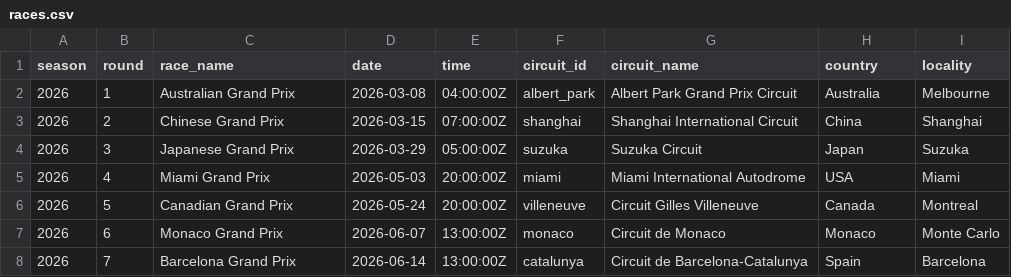
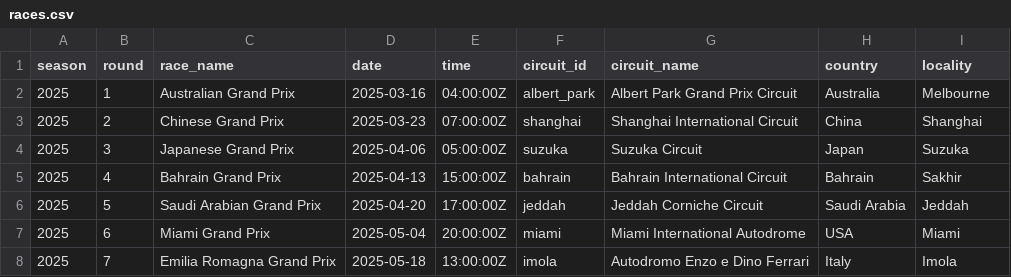
Before and after one commit to yolakshya19/f1-race-intelligence, a CSV file: data/processed/races.csv, drawn as a sheet; only a part is shown; the diff covers the shown part only.

```diff
--- a/data/processed/races.csv
+++ b/data/processed/races.csv
@@ -1,8 +1,8 @@
 season,round,race_name,date,time,circuit_id,circuit_name,country,locality
-2026,1,Australian Grand Prix,2026-03-08,04:00:00Z,albert_park,Albert Park Grand Prix Circuit,Australia,Melbourne
-2026,2,Chinese Grand Prix,2026-03-15,07:00:00Z,shanghai,Shanghai International Circuit,China,Shanghai
-2026,3,Japanese Grand Prix,2026-03-29,05:00:00Z,suzuka,Suzuka Circuit,Japan,Suzuka
-2026,4,Miami Grand Prix,2026-05-03,20:00:00Z,miami,Miami International Autodrome,USA,Miami
-2026,5,Canadian Grand Prix,2026-05-24,20:00:00Z,villeneuve,Circuit Gilles Villeneuve,Canada,Montreal
-2026,6,Monaco Grand Prix,2026-06-07,13:00:00Z,monaco,Circuit de Monaco,Monaco,Monte Carlo
-2026,7,Barcelona Grand Prix,2026-06-14,13:00:00Z,catalunya,Circuit de Barcelona-Catalunya,Spain,Barcelona
+2025,1,Australian Grand Prix,2025-03-16,04:00:00Z,albert_park,Albert Park Grand Prix Circuit,Australia,Melbourne
+2025,2,Chinese Grand Prix,2025-03-23,07:00:00Z,shanghai,Shanghai International Circuit,China,Shanghai
+2025,3,Japanese Grand Prix,2025-04-06,05:00:00Z,suzuka,Suzuka Circuit,Japan,Suzuka
+2025,4,Bahrain Grand Prix,2025-04-13,15:00:00Z,bahrain,Bahrain International Circuit,Bahrain,Sakhir
+2025,5,Saudi Arabian Grand Prix,2025-04-20,17:00:00Z,jeddah,Jeddah Corniche Circuit,Saudi Arabia,Jeddah
+2025,6,Miami Grand Prix,2025-05-04,20:00:00Z,miami,Miami International Autodrome,USA,Miami
+2025,7,Emilia Romagna Grand Prix,2025-05-18,13:00:00Z,imola,Autodromo Enzo e Dino Ferrari,Italy,Imola
```
Also changed, not shown: 2 added rows and 116 edited cells elsewhere in this file, data/processed/constructors.csv, data/processed/drivers.csv, 15 other files.
